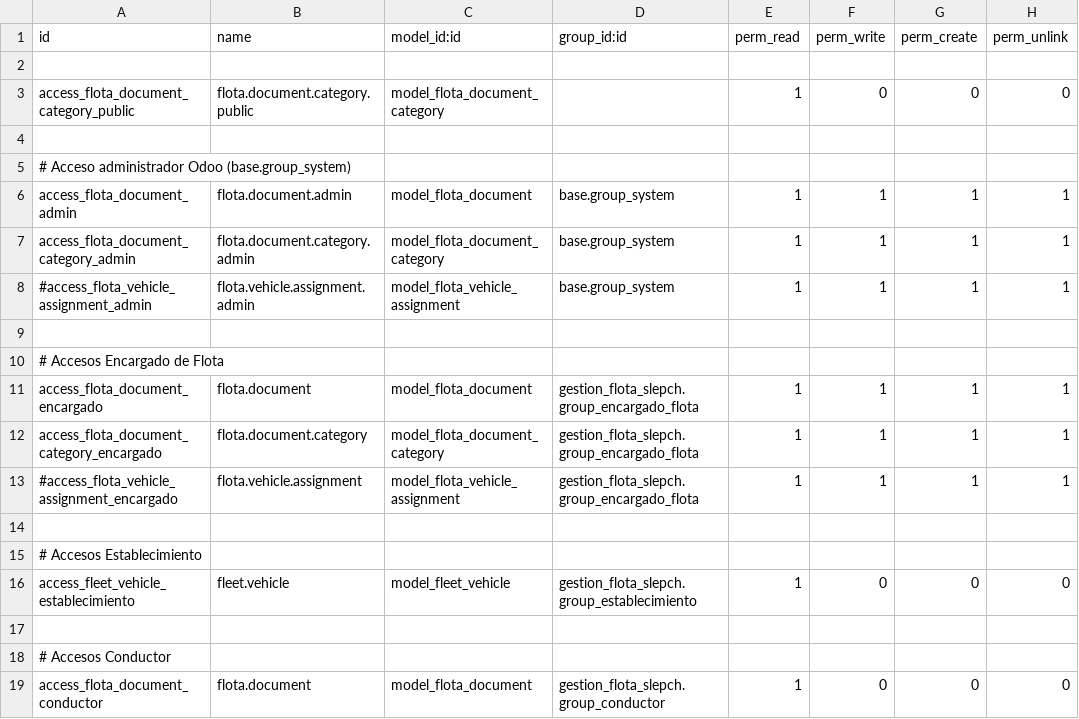
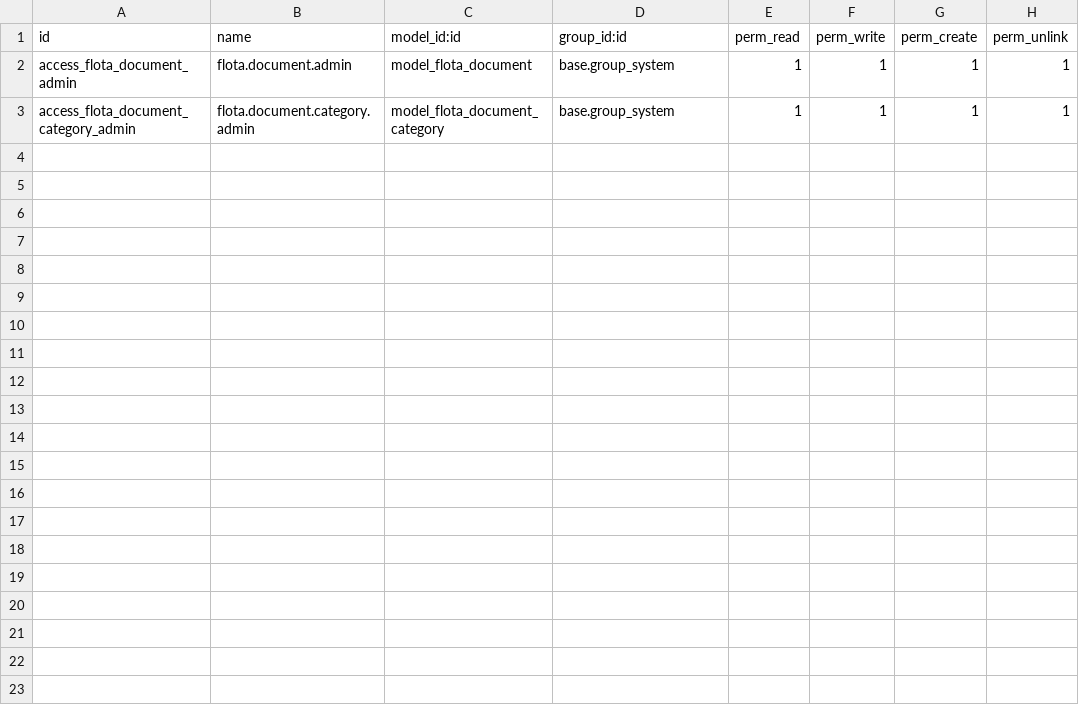
Before and after one commit to KemosahbeAndres/gestion_flota_slepch, a CSV file: addons/gestion_flota_slepch/security/ir.model.access.csv, drawn as a sheet; the diff names each change by its address in the sheet, - before the commit and + after, or states it on an @@ line.

Commit message:
version 0.1.4. Modelo Categorias y Documentacion agregados, preparando CRUD.

```diff
--- a/addons/gestion_flota_slepch/security/ir.model.access.csv
+++ b/addons/gestion_flota_slepch/security/ir.model.access.csv
-row 2: (empty)
-row 3: access_flota_document_category_public | flota.document.category.public | model_flota_document_category |  | 1 | 0 | 0 | 0
-row 4: (empty)
-row 5: # Acceso administrador Odoo (base.group_system)
-row 8: #access_flota_vehicle_assignment_admin | flota.vehicle.assignment.admin | model_flota_vehicle_assignment | base.group_system | 1 | 1 | 1 | 1
-row 9: (empty)
-row 10: # Accesos Encargado de Flota
-row 11: access_flota_document_encargado | flota.document | model_flota_document | gestion_flota_slepch.group_encargado_flota | 1 | 1 | 1 | 1
-row 12: access_flota_document_category_encargado | flota.document.category | model_flota_document_category | gestion_flota_slepch.group_encargado_flota | 1 | 1 | 1 | 1
-row 13: #access_flota_vehicle_assignment_encargado | flota.vehicle.assignment | model_flota_vehicle_assignment | gestion_flota_slepch.group_encargado_flota | 1 | 1 | 1 | 1
-row 14: (empty)
-row 15: # Accesos Establecimiento
-row 16: access_fleet_vehicle_establecimiento | fleet.vehicle | model_fleet_vehicle | gestion_flota_slepch.group_establecimiento | 1 | 0 | 0 | 0
-row 17: (empty)
-row 18: # Accesos Conductor
-row 19: access_flota_document_conductor | flota.document | model_flota_document | gestion_flota_slepch.group_conductor | 1 | 0 | 0 | 0
```
Also changed, not shown: 9 other files.
